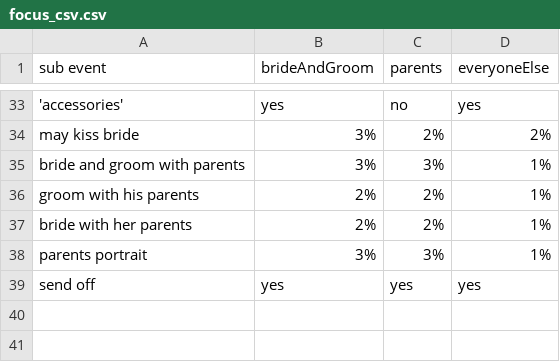
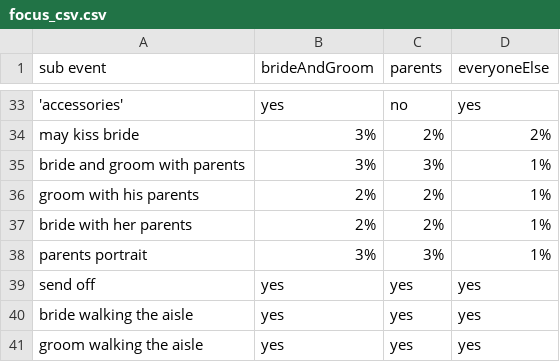
Before and after one commit to mariia-rybakova/AlbumDesigner, a CSV file: files/focus_csv.csv, drawn as a sheet; only a part is shown, gaps mark what is left out.

```diff
--- a/files/focus_csv.csv
+++ b/files/focus_csv.csv
@@ -39 +39,3 @@ parents portrait,3%,3%,1%
 send off,yes,yes,yes
+bride walking the aisle,yes,yes,yes
+groom walking the aisle,yes,yes,yes
```
Also changed, not shown: 11 other files.
